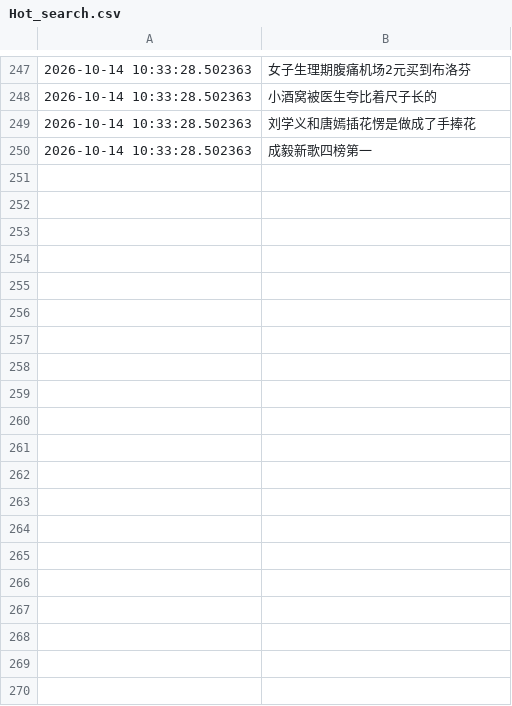
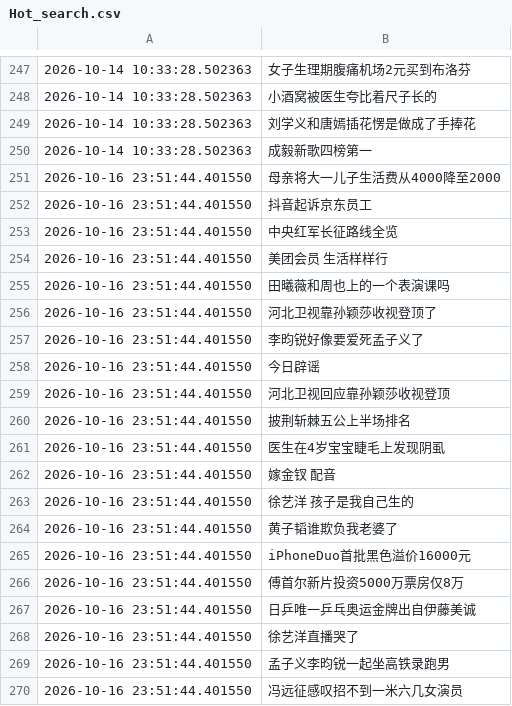
Before and after one commit to Snaclop/Sina_Microblog_Hot_Search, a CSV file: Hot_search.csv, drawn as a sheet; only a part is shown, gaps mark what is left out; the diff covers the shown part only.

```diff
--- a/Hot_search.csv
+++ b/Hot_search.csv
@@ -250 +250,21 @@
 2026-10-14 10:33:28.502363,成毅新歌四榜第一
+2026-10-16 23:51:44.401550,母亲将大一儿子生活费从4000降至2000
+2026-10-16 23:51:44.401550,抖音起诉京东员工
+2026-10-16 23:51:44.401550,中央红军长征路线全览
+2026-10-16 23:51:44.401550,美团会员 生活样样行
+2026-10-16 23:51:44.401550,田曦薇和周也上的一个表演课吗
+2026-10-16 23:51:44.401550,河北卫视靠孙颖莎收视登顶了
+2026-10-16 23:51:44.401550,李昀锐好像要爱死孟子义了
+2026-10-16 23:51:44.401550,今日辟谣
+2026-10-16 23:51:44.401550,河北卫视回应靠孙颖莎收视登顶
+2026-10-16 23:51:44.401550,披荆斩棘五公上半场排名
+2026-10-16 23:51:44.401550,医生在4岁宝宝睫毛上发现阴虱
+2026-10-16 23:51:44.401550,嫁金钗 配音
+2026-10-16 23:51:44.401550,徐艺洋 孩子是我自己生的
+2026-10-16 23:51:44.401550,黄子韬谁欺负我老婆了
+2026-10-16 23:51:44.401550,iPhoneDuo首批黑色溢价16000元
+2026-10-16 23:51:44.401550,傅首尔新片投资5000万票房仅8万
+2026-10-16 23:51:44.401550,日乒唯一乒乓奥运金牌出自伊藤美诚
+2026-10-16 23:51:44.401550,徐艺洋直播哭了
+2026-10-16 23:51:44.401550,孟子义李昀锐一起坐高铁录跑男
+2026-10-16 23:51:44.401550,冯远征感叹招不到一米六几女演员
```
Also changed, not shown: 32 added rows elsewhere in this file, 2 other files.
